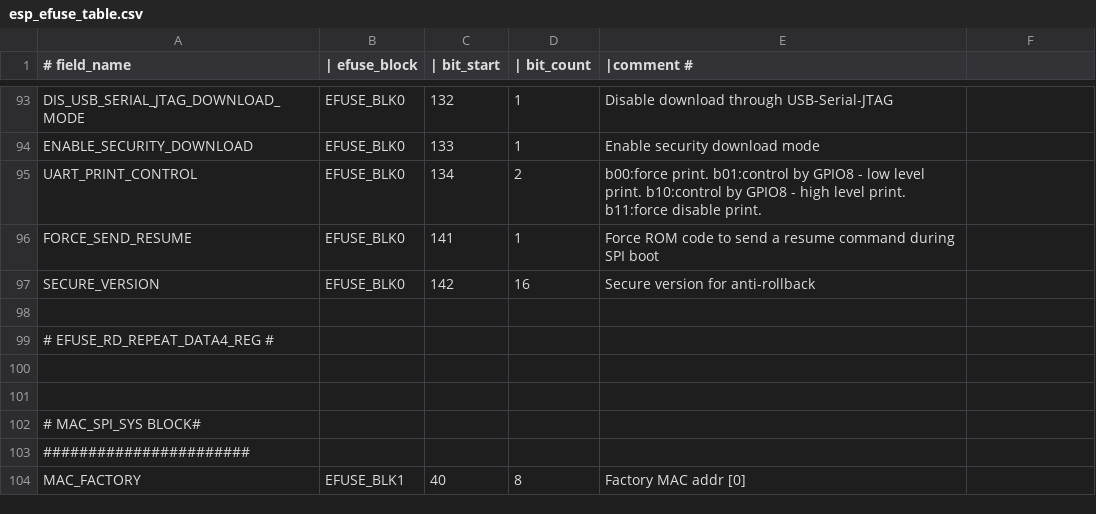
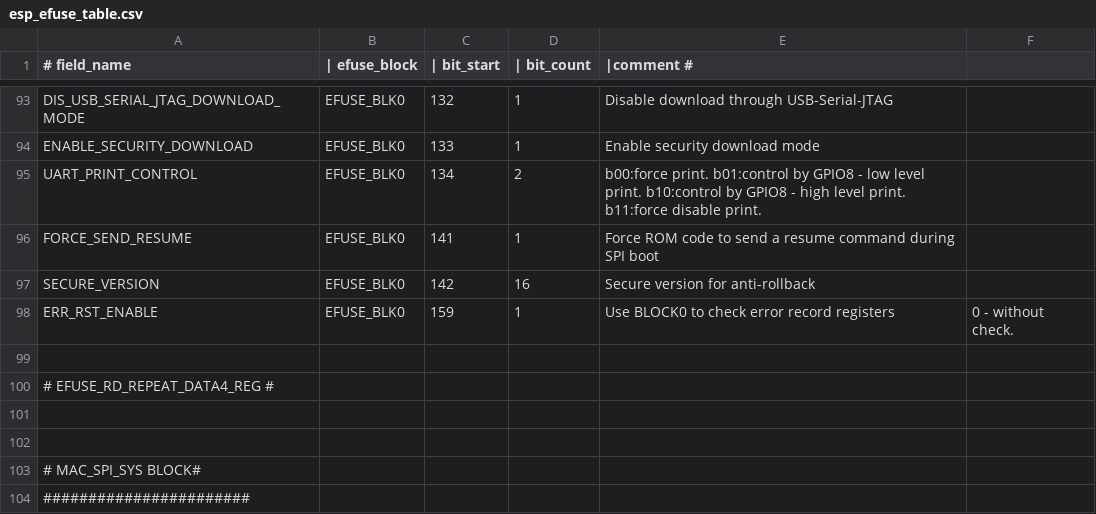
Before and after one commit to espressif/esp-idf, a CSV file: components/efuse/esp32c3/esp_efuse_table.csv, drawn as a sheet; only a part is shown, gaps mark what is left out; the shorter side is filled out with more unchanged rows; the diff names each change by its address in the sheet, - before the commit and + after, or states it on an @@ line.

Commit message:
efuse: Adds ERR_RST_ENABLE efuse for C3 and S3
Closes https://github.com/espressif/esp-idf/issues/8357

```diff
--- a/components/efuse/esp32c3/esp_efuse_table.csv
+++ b/components/efuse/esp32c3/esp_efuse_table.csv
+row 98: ERR_RST_ENABLE | EFUSE_BLK0 | 159 | 1 | Use BLOCK0 to check error record registers | 0 - without check.
```
Also changed, not shown: 2 other files.
